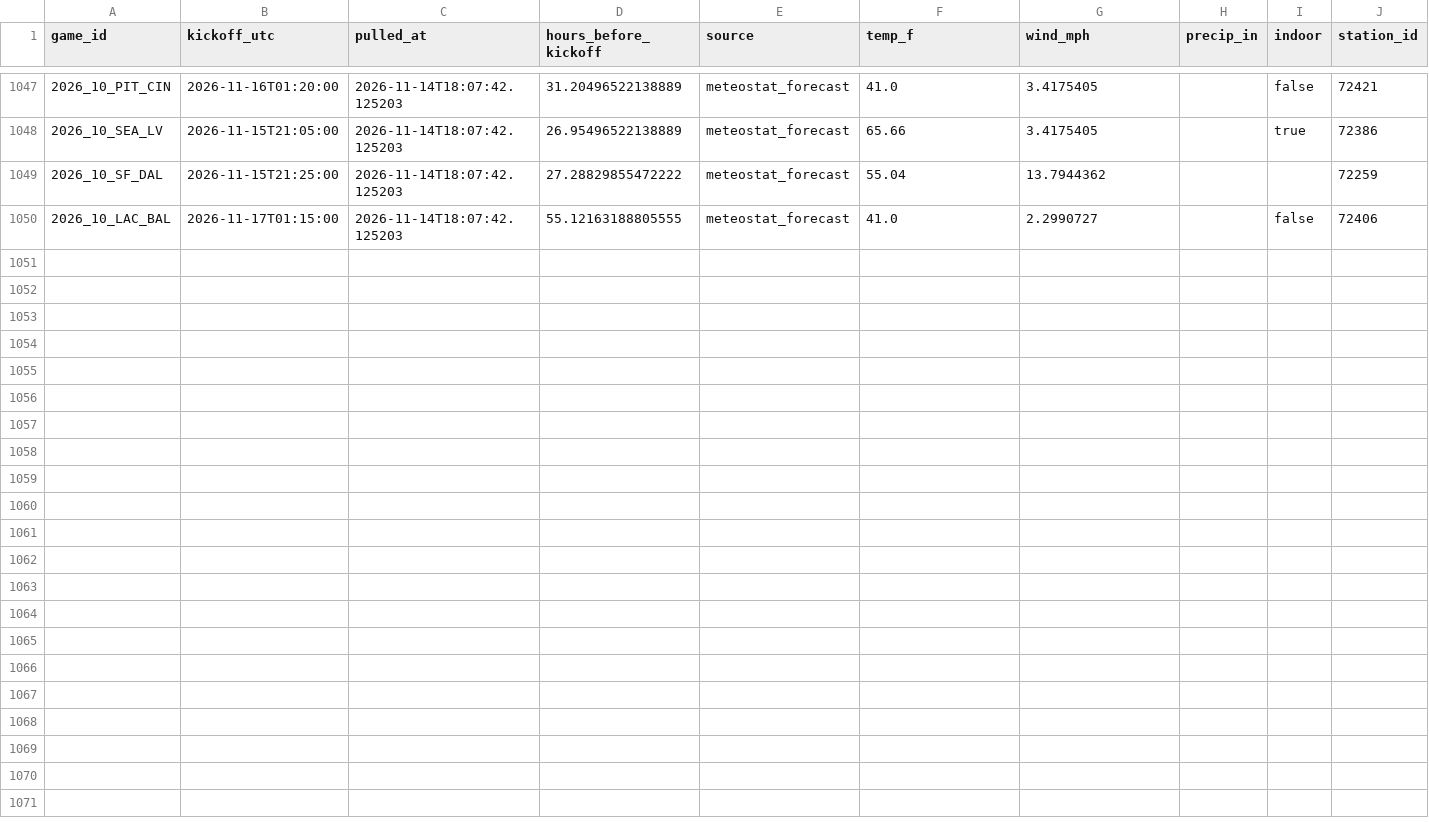
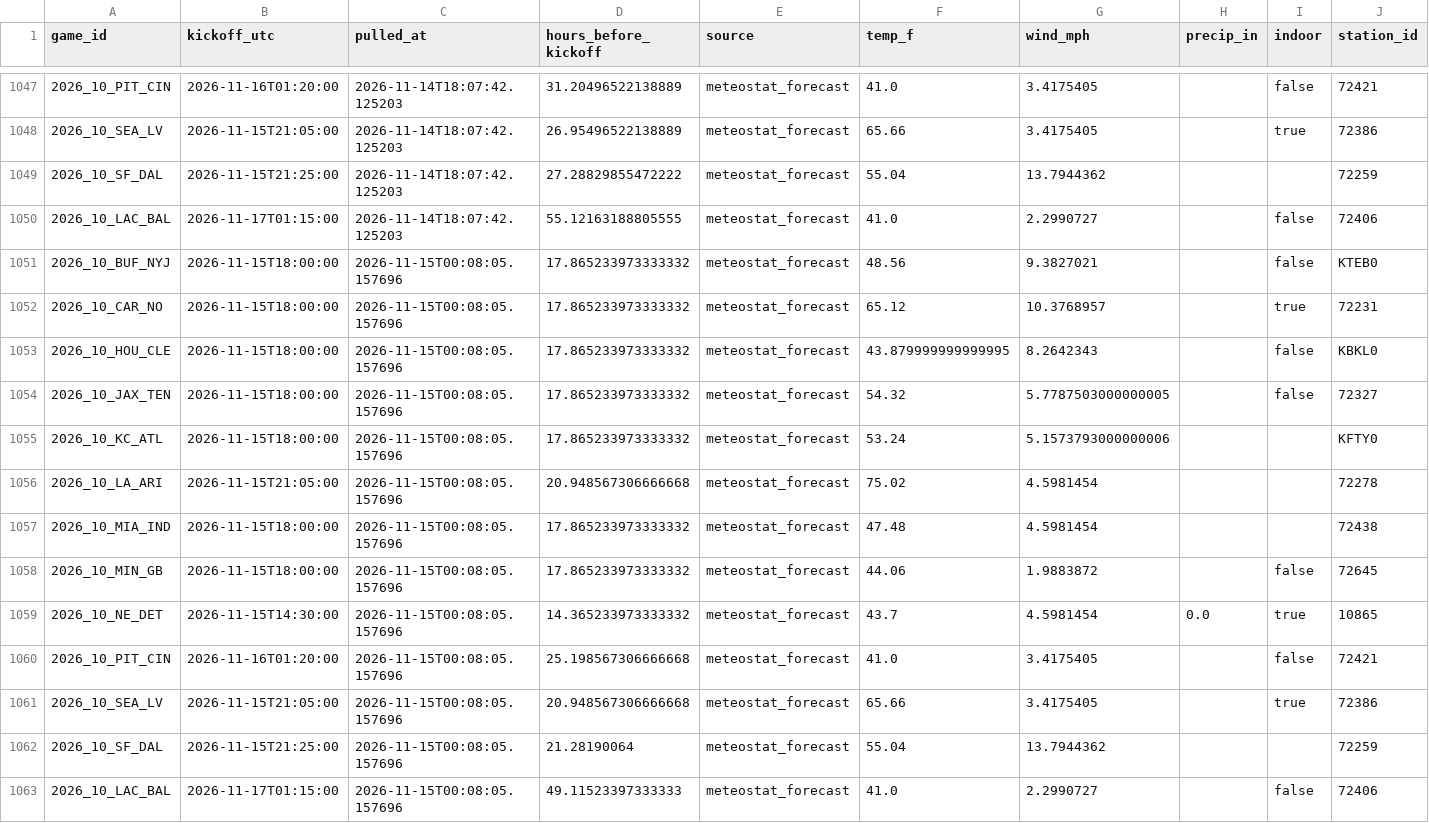
Before and after one commit to Lgulle1/Script-the-slate, a CSV file: records/weather_forecast_log.csv, drawn as a sheet; only a part is shown, gaps mark what is left out; rows hold the shown columns only; the diff names each change by its address in the sheet, - before the commit and + after, or states it on an @@ line.

```diff
--- a/records/weather_forecast_log.csv
+++ b/records/weather_forecast_log.csv
+row 1051: 2026_10_BUF_NYJ | 2026-11-15T18:00:00 | 2026-11-15T00:08:05.157696 | 17.865233973333332 | meteostat_forecast | 48.56 | 9.3827021 |  | false | KTEB0
+row 1052: 2026_10_CAR_NO | 2026-11-15T18:00:00 | 2026-11-15T00:08:05.157696 | 17.865233973333332 | meteostat_forecast | 65.12 | 10.3768957 |  | true | 72231
+row 1053: 2026_10_HOU_CLE | 2026-11-15T18:00:00 | 2026-11-15T00:08:05.157696 | 17.865233973333332 | meteostat_forecast | 43.879999999999995 | 8.2642343 |  | false | KBKL0
+row 1054: 2026_10_JAX_TEN | 2026-11-15T18:00:00 | 2026-11-15T00:08:05.157696 | 17.865233973333332 | meteostat_forecast | 54.32 | 5.7787503000000005 |  | false | 72327
+row 1055: 2026_10_KC_ATL | 2026-11-15T18:00:00 | 2026-11-15T00:08:05.157696 | 17.865233973333332 | meteostat_forecast | 53.24 | 5.1573793000000006 |  |  | KFTY0
+row 1056: 2026_10_LA_ARI | 2026-11-15T21:05:00 | 2026-11-15T00:08:05.157696 | 20.948567306666668 | meteostat_forecast | 75.02 | 4.5981454 |  |  | 72278
+row 1057: 2026_10_MIA_IND | 2026-11-15T18:00:00 | 2026-11-15T00:08:05.157696 | 17.865233973333332 | meteostat_forecast | 47.48 | 4.5981454 |  |  | 72438
+row 1058: 2026_10_MIN_GB | 2026-11-15T18:00:00 | 2026-11-15T00:08:05.157696 | 17.865233973333332 | meteostat_forecast | 44.06 | 1.9883872 |  | false | 72645
+row 1059: 2026_10_NE_DET | 2026-11-15T14:30:00 | 2026-11-15T00:08:05.157696 | 14.365233973333332 | meteostat_forecast | 43.7 | 4.5981454 | 0.0 | true | 10865
+row 1060: 2026_10_PIT_CIN | 2026-11-16T01:20:00 | 2026-11-15T00:08:05.157696 | 25.198567306666668 | meteostat_forecast | 41.0 | 3.4175405 |  | false | 72421
+row 1061: 2026_10_SEA_LV | 2026-11-15T21:05:00 | 2026-11-15T00:08:05.157696 | 20.948567306666668 | meteostat_forecast | 65.66 | 3.4175405 |  | true | 72386
+row 1062: 2026_10_SF_DAL | 2026-11-15T21:25:00 | 2026-11-15T00:08:05.157696 | 21.28190064 | meteostat_forecast | 55.04 | 13.7944362 |  |  | 72259
+row 1063: 2026_10_LAC_BAL | 2026-11-17T01:15:00 | 2026-11-15T00:08:05.157696 | 49.11523397333333 | meteostat_forecast | 41.0 | 2.2990727 |  | false | 72406
```
